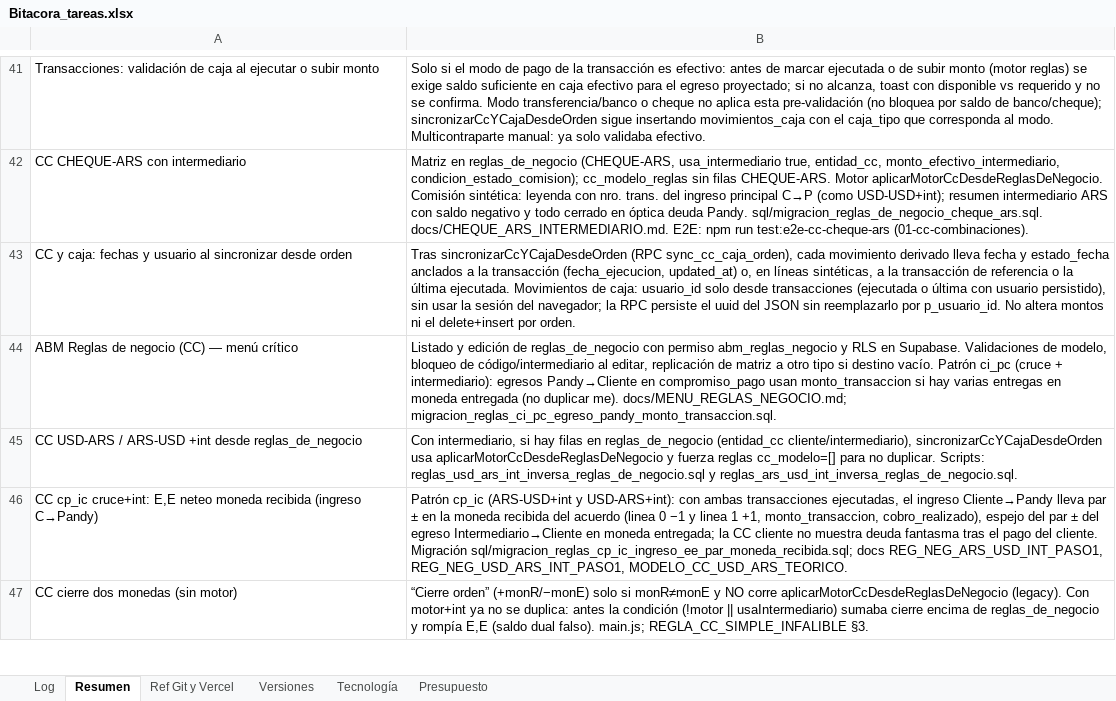
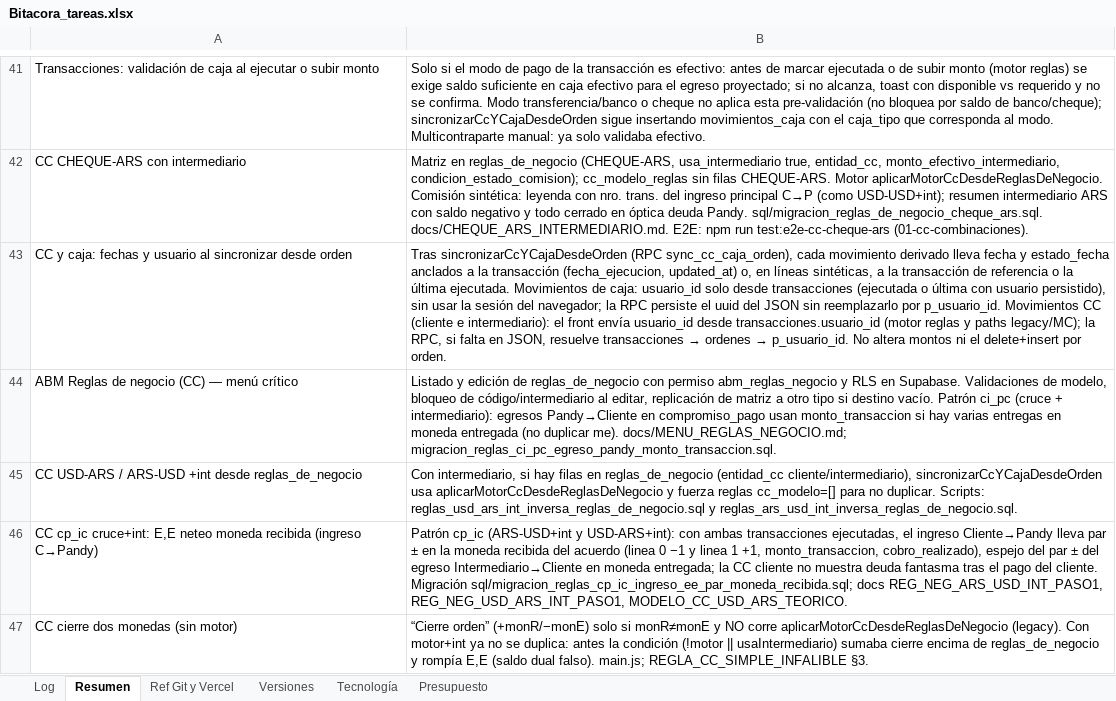
Before and after one commit to lucasbustosmartin-coder/pandy, an Excel workbook: Bitacora_tareas.xlsx, sheet Resumen, drawn as a sheet; only a part is shown, gaps mark what is left out; values as stored, in another font and other column widths than the file's, no borders; the diff names each change by its address in the sheet, - before the commit and + after, or states it on an @@ line.

```diff
--- a/Bitacora_tareas.xlsx (sheet Resumen)
+++ b/Bitacora_tareas.xlsx (sheet Resumen)
@@ B43: …por p_usuario_id. No altera… → …por p_usuario_id. Movimientos CC (cliente e intermediario): el front envía usuario_id desde transacciones.usuario_id (motor reglas y paths legacy/MC); la RPC, si falta en JSON, resuelve transacciones → ordenes → p_usuario_id. No altera… @@
```
Also changed, not shown: sheet Log, sheet Versiones, 12 other files.
